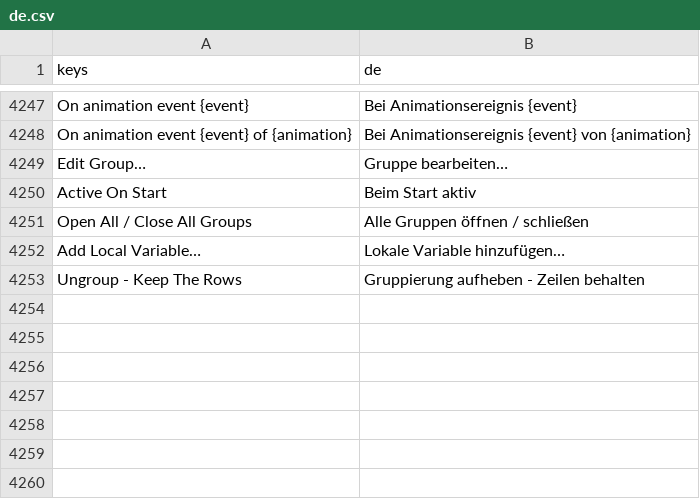
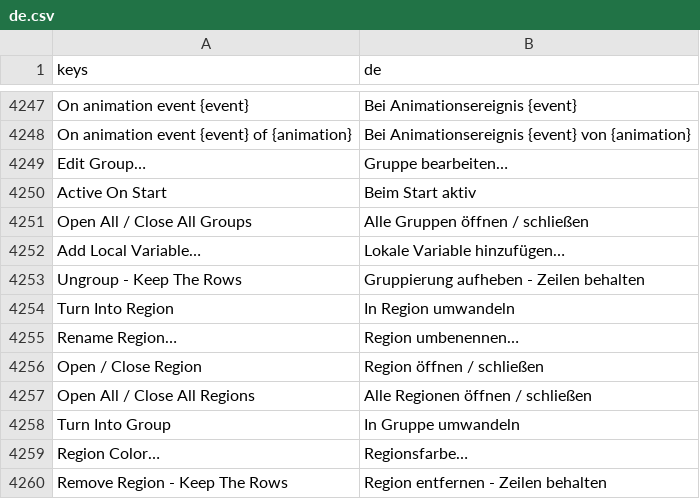
Before and after one commit to SalmanShhh/Godot-EventSheet-Visual-Scripting, a CSV file: addons/eventsheet/translations/de.csv, drawn as a sheet; only a part is shown, gaps mark what is left out.

```diff
--- a/addons/eventsheet/translations/de.csv
+++ b/addons/eventsheet/translations/de.csv
@@ -4277 +4277,8 @@ Add Local Variable…,Lokale Variable hinzufügen…
 Ungroup - Keep The Rows,Gruppierung aufheben - Zeilen behalten
+Turn Into Region,In Region umwandeln
+Rename Region…,Region umbenennen…
+Open / Close Region,Region öffnen / schließen
+Open All / Close All Regions,Alle Regionen öffnen / schließen
+Turn Into Group,In Gruppe umwandeln
+Region Color…,Regionsfarbe…
+Remove Region - Keep The Rows,Region entfernen - Zeilen behalten
```
Also changed, not shown: addons/eventsheet/translations/es.csv, addons/eventsheet/translations/fr.csv, 28 other files.
